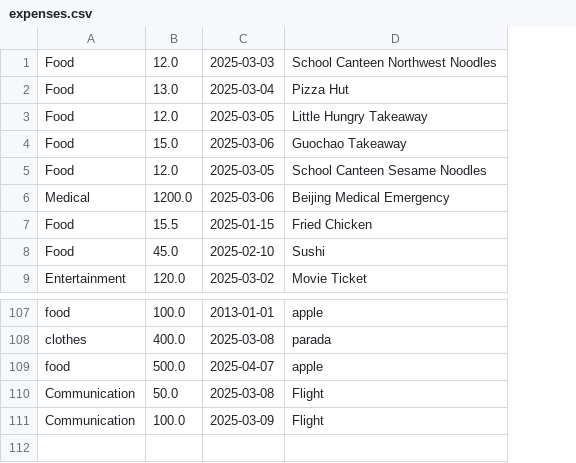
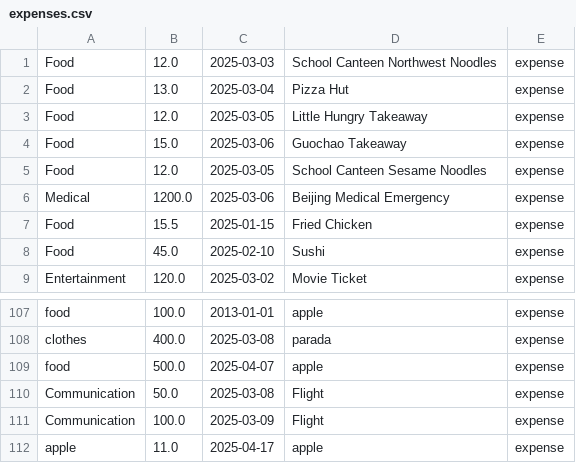
Before and after one commit to jhr419/SoftwareProject, a CSV file: EBU6304_stage_1/expenses.csv, drawn as a sheet; only a part is shown, gaps mark what is left out; the diff names each change by its address in the sheet, - before the commit and + after, or states it on an @@ line.

```diff
--- a/EBU6304_stage_1/expenses.csv
+++ b/EBU6304_stage_1/expenses.csv
+column E, rows 1-9: all expense; rows 107-111: all expense
+row 112: apple | 11.0 | 2025-04-17 | apple | expense
```
Also changed, not shown: EBU6304_stage_1/budget.csv, 7 other files.
